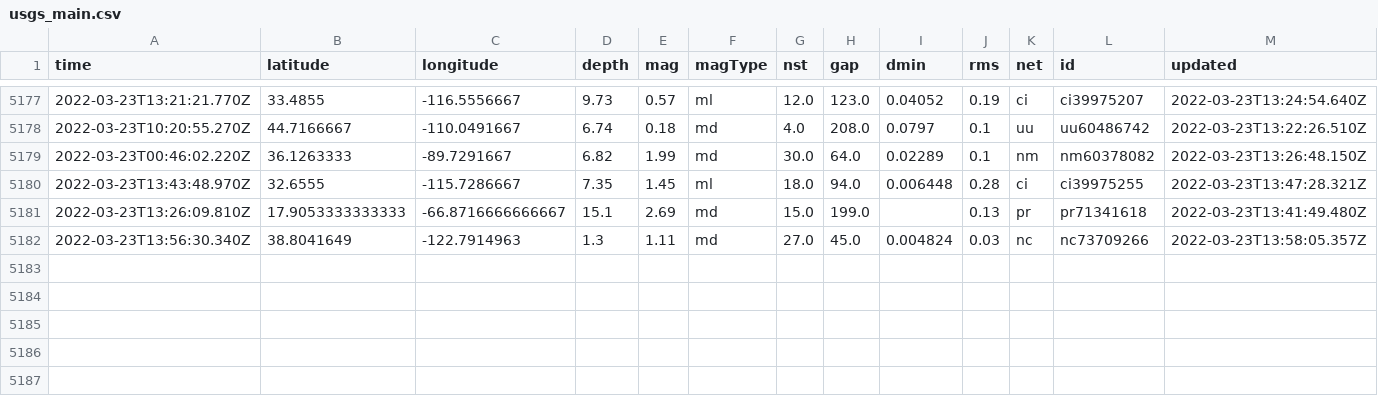
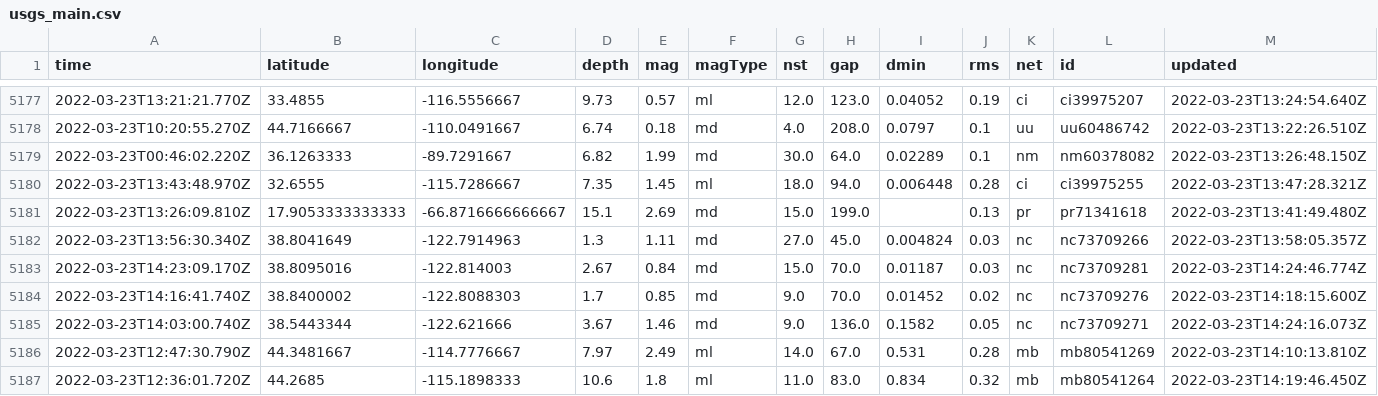
Before and after one commit to awallender/nicar22-github-actions, a CSV file: usgs_main.csv, drawn as a sheet; only a part is shown, gaps mark what is left out; rows hold the shown columns only; the diff names each change by its address in the sheet, - before the commit and + after, or states it on an @@ line.

```diff
--- a/usgs_main.csv
+++ b/usgs_main.csv
+row 5183: 2022-03-23T14:23:09.170Z | 38.8095016 | -122.814003 | 2.67 | 0.84 | md | 15.0 | 70.0 | 0.01187 | 0.03 | nc | nc73709281 | 2022-03-23T14:24:46.774Z
+row 5184: 2022-03-23T14:16:41.740Z | 38.8400002 | -122.8088303 | 1.7 | 0.85 | md | 9.0 | 70.0 | 0.01452 | 0.02 | nc | nc73709276 | 2022-03-23T14:18:15.600Z
+row 5185: 2022-03-23T14:03:00.740Z | 38.5443344 | -122.621666 | 3.67 | 1.46 | md | 9.0 | 136.0 | 0.1582 | 0.05 | nc | nc73709271 | 2022-03-23T14:24:16.073Z
+row 5186: 2022-03-23T12:47:30.790Z | 44.3481667 | -114.7776667 | 7.97 | 2.49 | ml | 14.0 | 67.0 | 0.531 | 0.28 | mb | mb80541269 | 2022-03-23T14:10:13.810Z
+row 5187: 2022-03-23T12:36:01.720Z | 44.2685 | -115.1898333 | 10.6 | 1.8 | ml | 11.0 | 83.0 | 0.834 | 0.32 | mb | mb80541264 | 2022-03-23T14:19:46.450Z
```
Also changed, not shown: usgs_current.csv.
